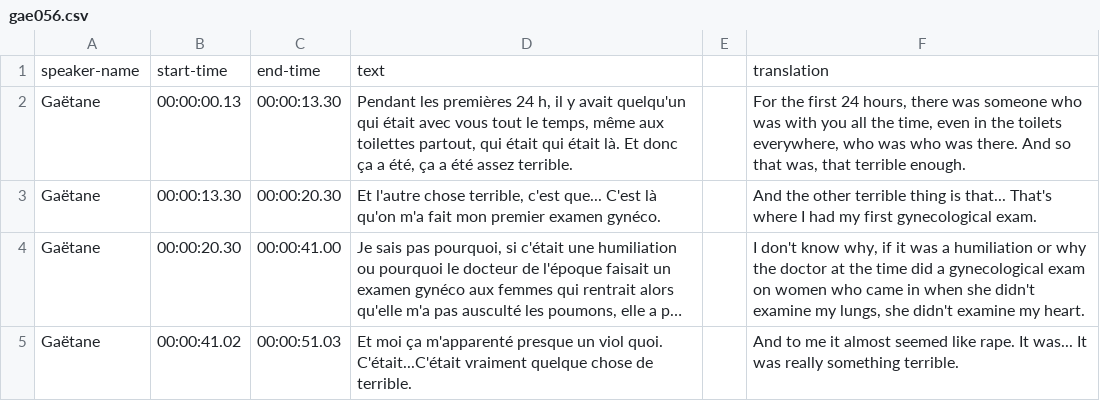
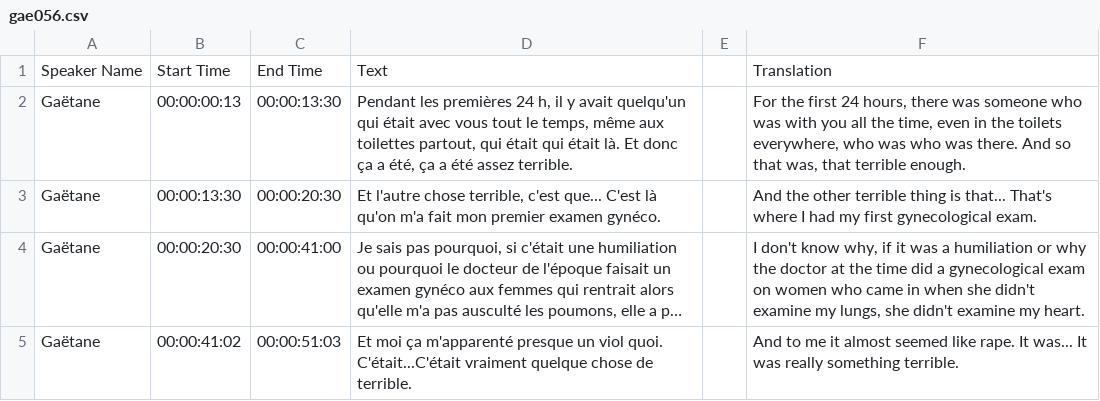
Before and after one commit to thecdil/tender-spaces, a CSV file: _data/trans/gae056.csv, drawn as a sheet; long unchanged cells end in …; removed rows and columns are numbered as before the commit, all else as after; the diff names each change by its address in the sheet, - before the commit and + after, or states it on an @@ line.

```diff
--- a/_data/trans/gae056.csv
+++ b/_data/trans/gae056.csv
-row 1: speaker-name | start-time | end-time | text |  | translation
+row 1: Speaker Name | Start Time | End Time | Text |  | Translation
-B2: 00:00:00.13
+B2: 00:00:00:13
-C2: 00:00:13.30
+C2: 00:00:13:30
-B3: 00:00:13.30
+B3: 00:00:13:30
-C3: 00:00:20.30
+C3: 00:00:20:30
-B4: 00:00:20.30
+B4: 00:00:20:30
-C4: 00:00:41.00
+C4: 00:00:41:00
-B5: 00:00:41.02
+B5: 00:00:41:02
-C5: 00:00:51.03
+C5: 00:00:51:03
```
Also changed, not shown: _data/trans/gae055.csv, _data/trans/gae057.csv, 1 other file.
